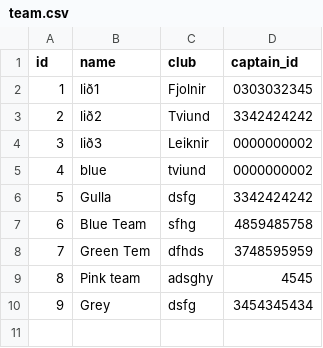
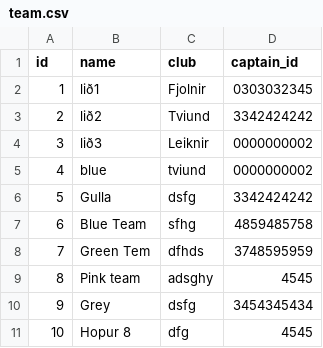
Before and after one commit to gudlaugvest/hopur-8, a CSV file: file/team.csv, drawn as a sheet; the diff names each change by its address in the sheet, - before the commit and + after, or states it on an @@ line.

```diff
--- a/file/team.csv
+++ b/file/team.csv
+row 11: 10 | Hopur 8 | dfg | 4545
```
Also changed, not shown: file/player.csv, 1 other file.
